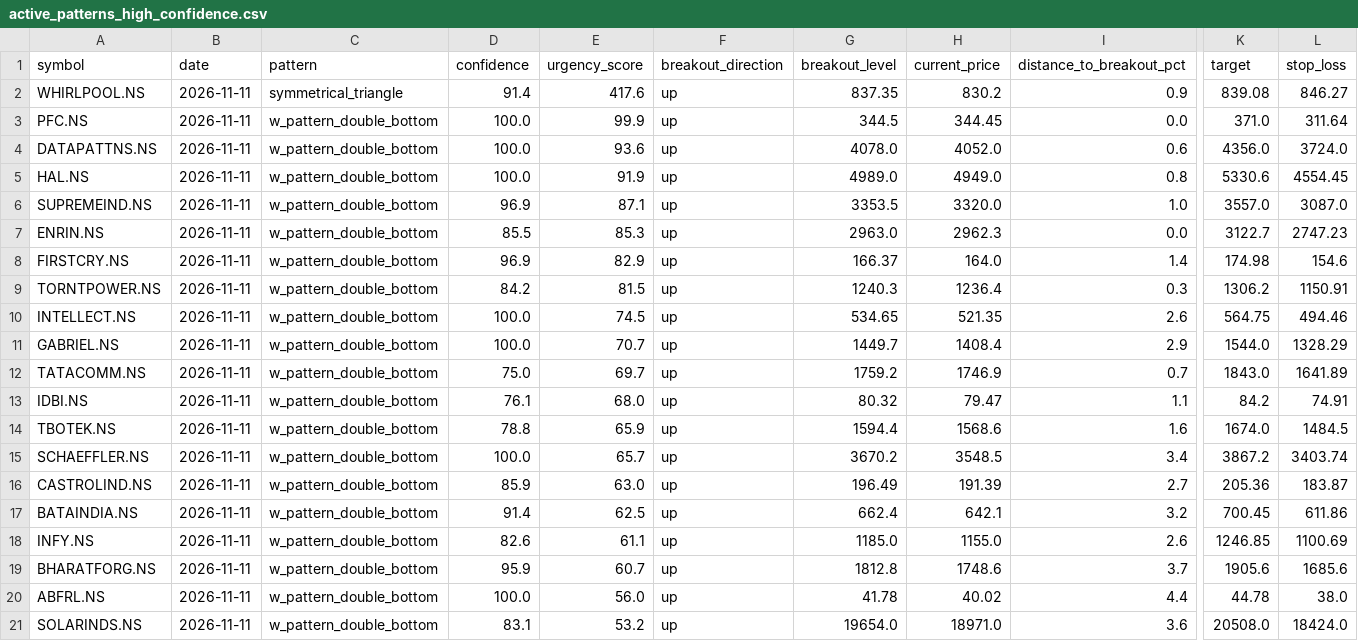
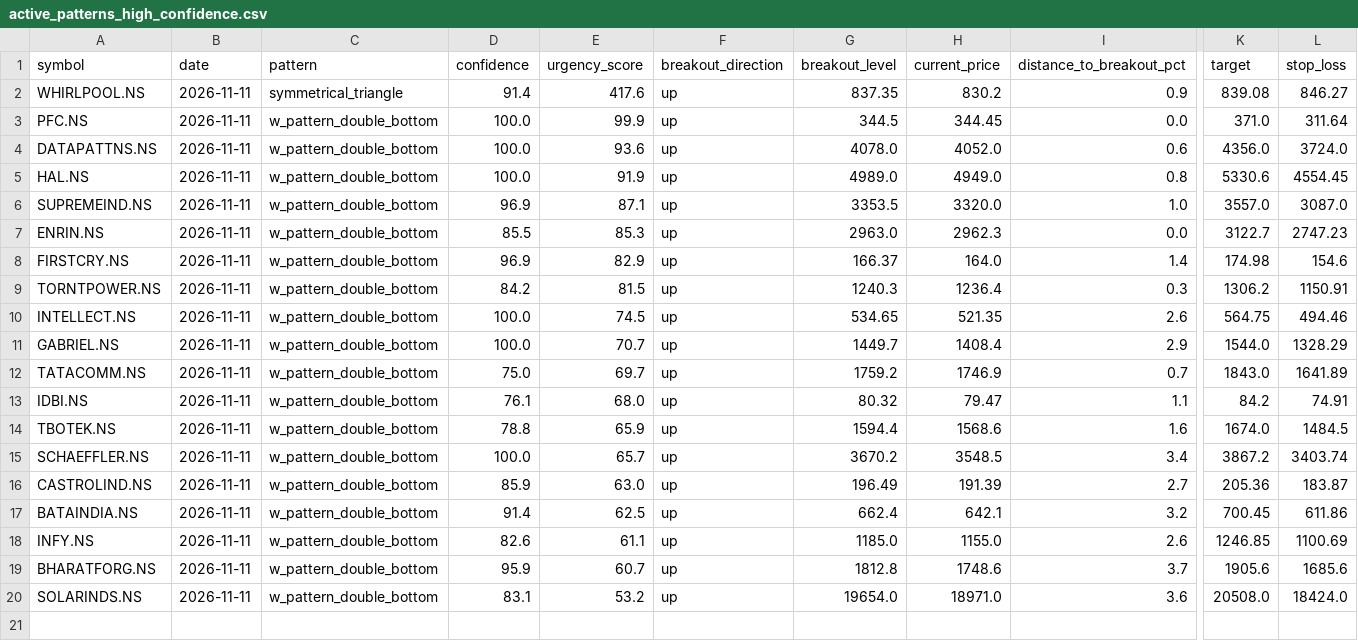
Before and after one commit to jit-d/shape.dna, a CSV file: shape.dna/active_patterns_high_confidence.csv, drawn as a sheet; only a part is shown, gaps mark what is left out; rows hold the shown columns only; the diff names each change by its address in the sheet, - before the commit and + after, or states it on an @@ line.

```diff
--- a/shape.dna/active_patterns_high_confidence.csv
+++ b/shape.dna/active_patterns_high_confidence.csv
-row 20: ABFRL.NS | 2026-11-11 | w_pattern_double_bottom | 100.0 | 56.0 | up | 41.78 | 40.02 | 4.4 | 44.78 | 38.0
```
Also changed, not shown: 1 other file.
